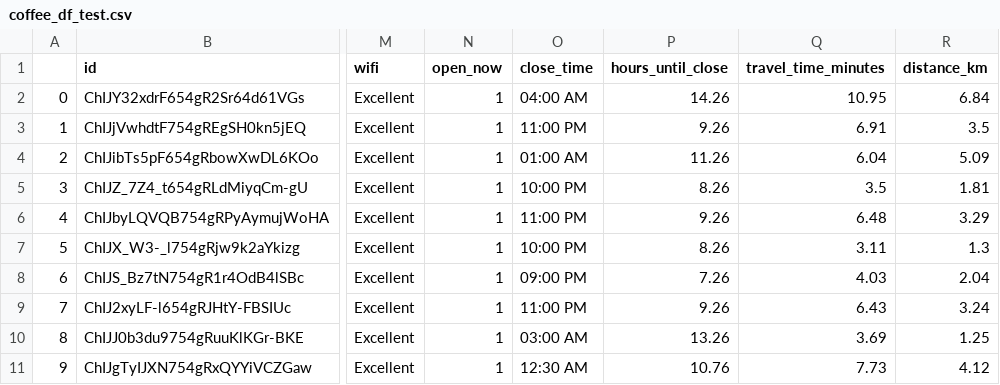
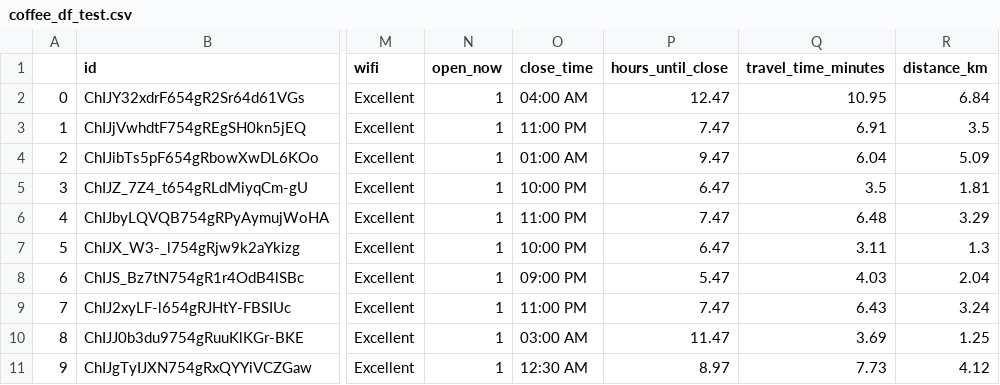
Before and after one commit to MarRivMer/CoffeeSpot, a CSV file: data/coffee_df_test.csv, drawn as a sheet; only a part is shown, gaps mark what is left out; the diff names each change by its address in the sheet, - before the commit and + after, or states it on an @@ line.

```diff
--- a/data/coffee_df_test.csv
+++ b/data/coffee_df_test.csv
-P2 (hours_until_close): 14.26
+P2 (hours_until_close): 12.47
-P3 (hours_until_close): 9.26
+P3 (hours_until_close): 7.47
-P4 (hours_until_close): 11.26
+P4 (hours_until_close): 9.47
-P5 (hours_until_close): 8.26
+P5 (hours_until_close): 6.47
-P6 (hours_until_close): 9.26
+P6 (hours_until_close): 7.47
-P7 (hours_until_close): 8.26
+P7 (hours_until_close): 6.47
-P8 (hours_until_close): 7.26
+P8 (hours_until_close): 5.47
-P9 (hours_until_close): 9.26
+P9 (hours_until_close): 7.47
-P10 (hours_until_close): 13.26
+P10 (hours_until_close): 11.47
-P11 (hours_until_close): 10.76
+P11 (hours_until_close): 8.97
```
Also changed, not shown: 6 other files.
